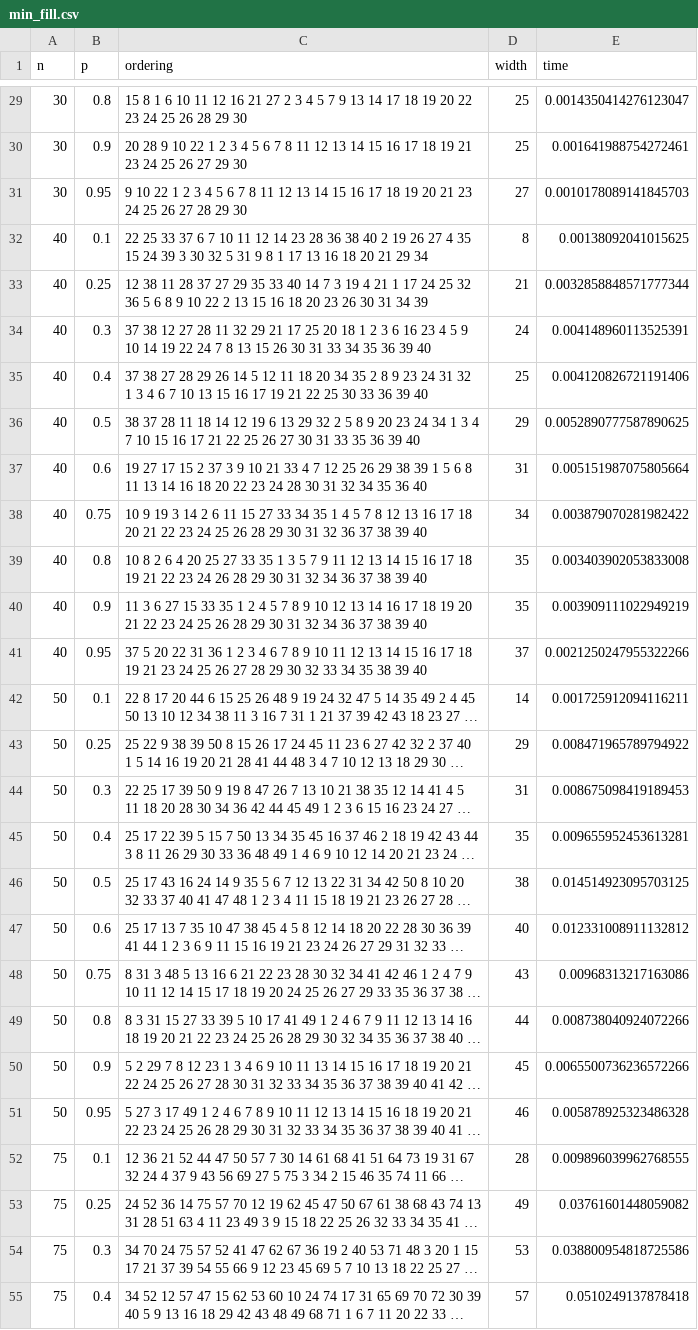
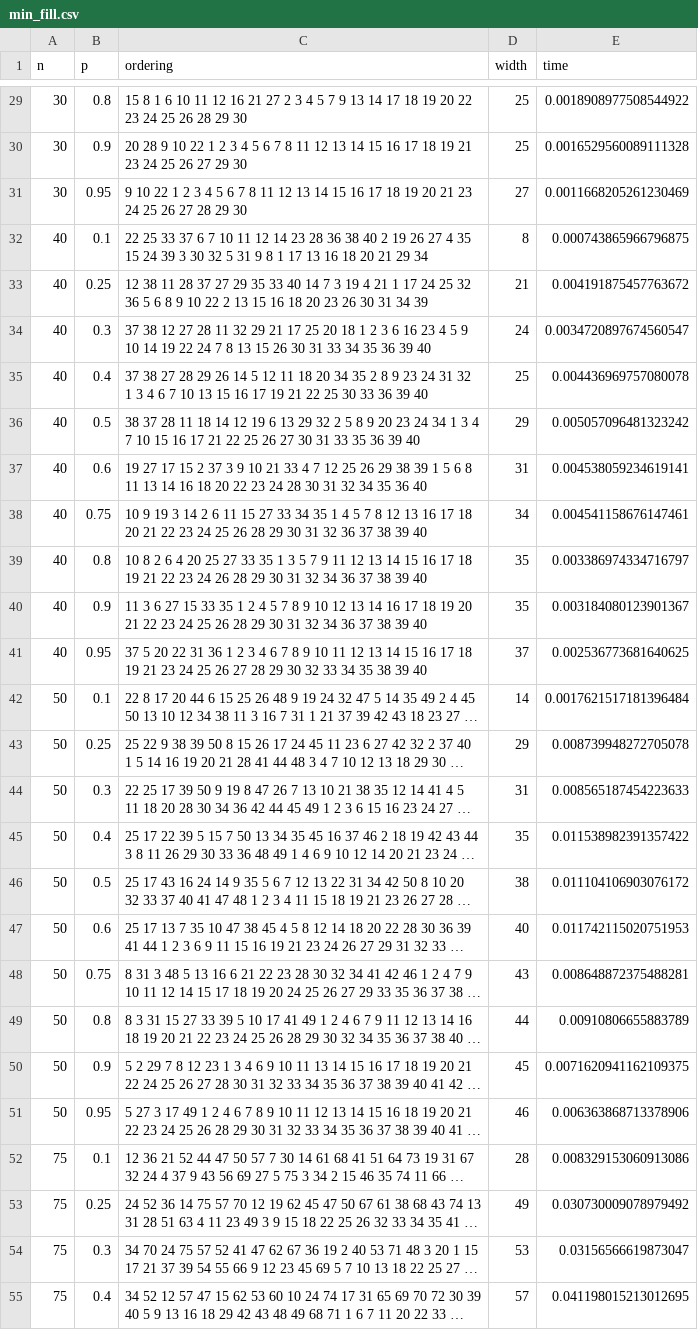
Before and after one commit to paulpinter/sda, a CSV file: data/min_fill.csv, drawn as a sheet; only a part is shown, gaps mark what is left out; long unchanged cells end in …; the diff covers the shown part only; the diff names each change by its address in the sheet, - before the commit and + after, or states it on an @@ line.

```diff
--- a/data/min_fill.csv
+++ b/data/min_fill.csv
-E29 (time): 0.0014350414276123047
+E29 (time): 0.0018908977508544922
-E30 (time): 0.001641988754272461
+E30 (time): 0.0016529560089111328
-E31 (time): 0.0010178089141845703
+E31 (time): 0.0011668205261230469
-E32 (time): 0.00138092041015625
+E32 (time): 0.000743865966796875
-E33 (time): 0.0032858848571777344
+E33 (time): 0.004191875457763672
-E34 (time): 0.004148960113525391
+E34 (time): 0.0034720897674560547
-E35 (time): 0.004120826721191406
+E35 (time): 0.004436969757080078
-E36 (time): 0.0052890777587890625
+E36 (time): 0.005057096481323242
-E37 (time): 0.005151987075805664
+E37 (time): 0.004538059234619141
-E38 (time): 0.003879070281982422
+E38 (time): 0.004541158676147461
-E39 (time): 0.003403902053833008
+E39 (time): 0.003386974334716797
-E40 (time): 0.003909111022949219
+E40 (time): 0.003184080123901367
-E41 (time): 0.0021250247955322266
+E41 (time): 0.002536773681640625
-E42 (time): 0.001725912094116211
+E42 (time): 0.0017621517181396484
-E43 (time): 0.008471965789794922
+E43 (time): 0.008739948272705078
-E44 (time): 0.008675098419189453
+E44 (time): 0.008565187454223633
-E45 (time): 0.009655952453613281
+E45 (time): 0.011538982391357422
-E46 (time): 0.014514923095703125
+E46 (time): 0.011104106903076172
-E47 (time): 0.012331008911132812
+E47 (time): 0.011742115020751953
-E48 (time): 0.00968313217163086
+E48 (time): 0.008648872375488281
-E49 (time): 0.008738040924072266
+E49 (time): 0.00910806655883789
-E50 (time): 0.0065500736236572266
+E50 (time): 0.0071620941162109375
-E51 (time): 0.005878925323486328
+E51 (time): 0.006363868713378906
-E52 (time): 0.009896039962768555
+E52 (time): 0.008329153060913086
-E53 (time): 0.03761601448059082
+E53 (time): 0.030730009078979492
-E54 (time): 0.038800954818725586
+E54 (time): 0.03156566619873047
-E55 (time): 0.0510249137878418
+E55 (time): 0.041198015213012695
```
Also changed, not shown: 73 edited cells elsewhere in this file, data/max_cardinality.csv, data/min_degree.csv, 2 other files.
